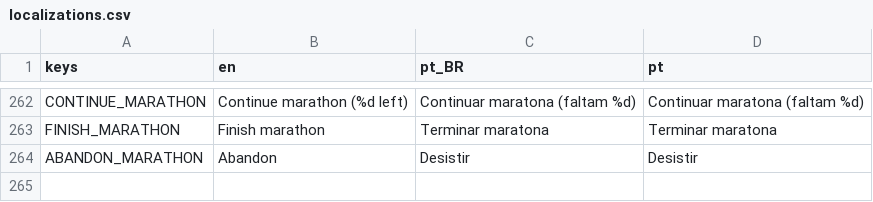
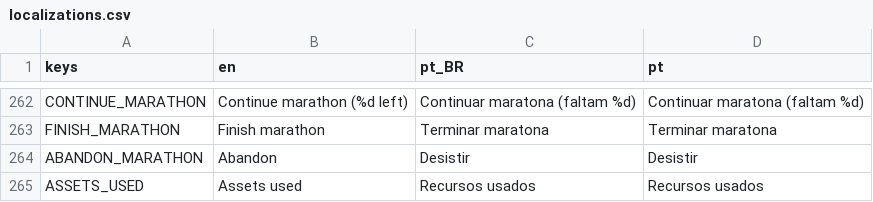
Before and after one commit to MarvellousSoft/liquidum, a CSV file: project/localization/localizations.csv, drawn as a sheet; only a part is shown, gaps mark what is left out; the diff names each change by its address in the sheet, - before the commit and + after, or states it on an @@ line.

Commit message:
Assets used screen

```diff
--- a/project/localization/localizations.csv
+++ b/project/localization/localizations.csv
+row 265: ASSETS_USED | Assets used | Recursos usados | Recursos usados
```
Also changed, not shown: 6 other files.
